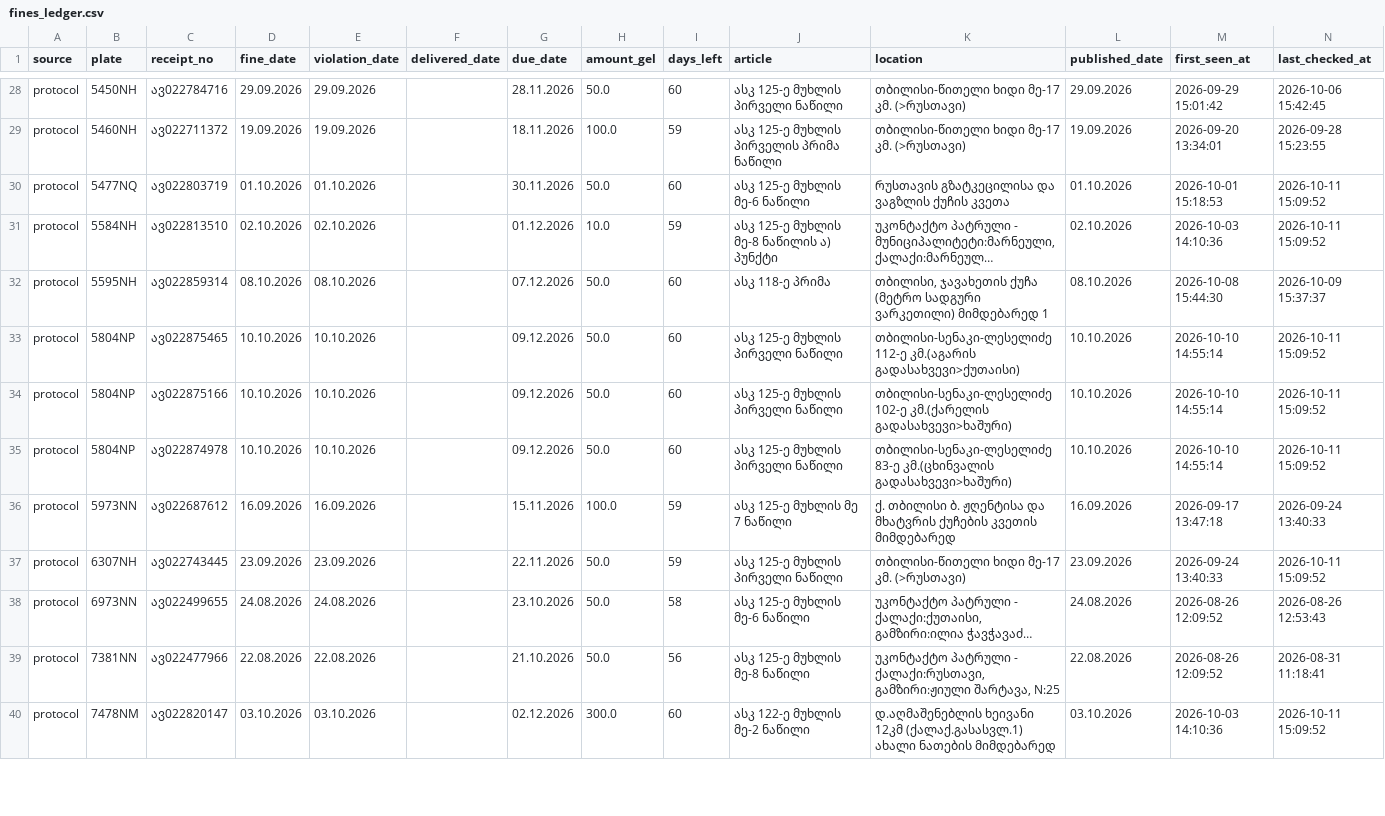
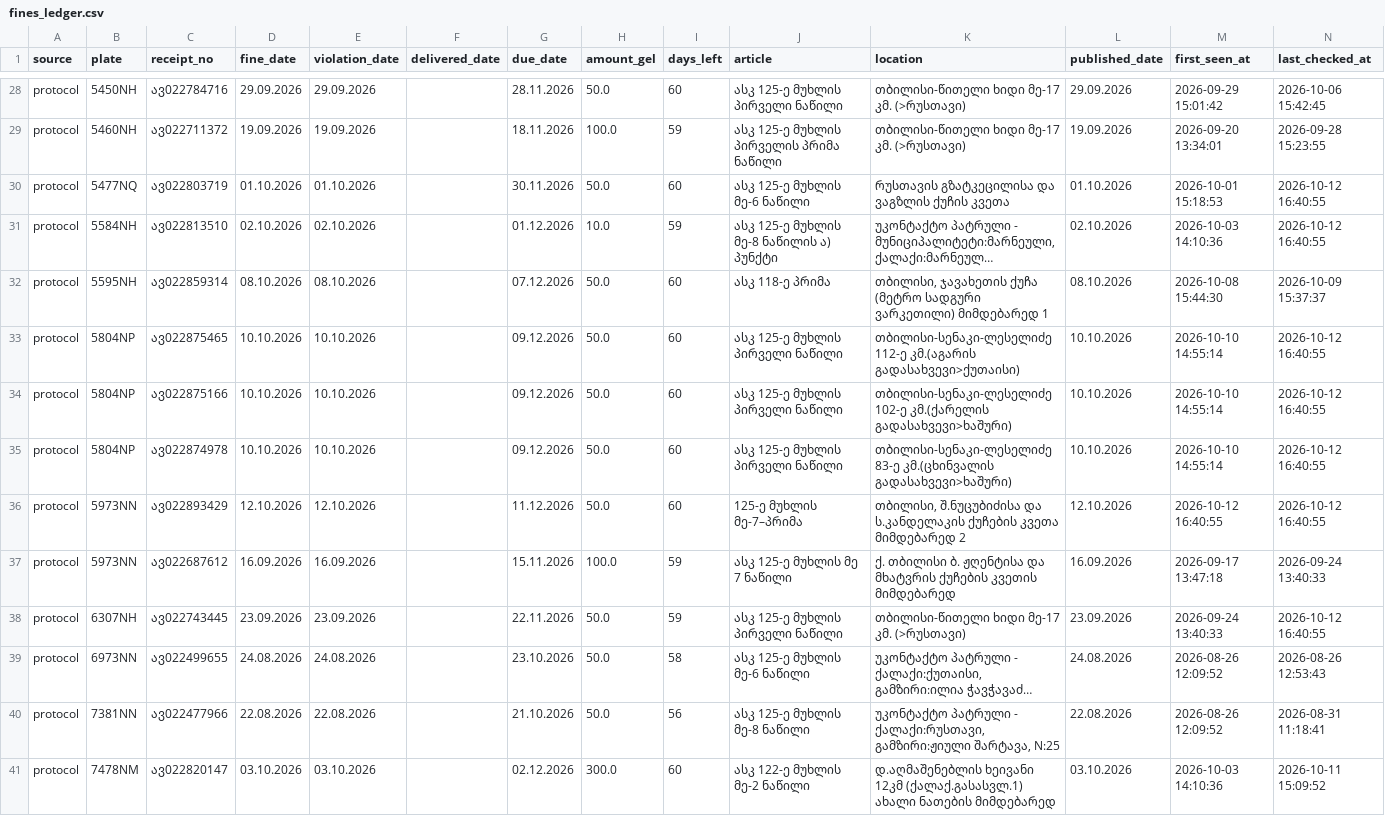
Before and after one commit to scythhe/car_fines, a CSV file: fines_ledger.csv, drawn as a sheet; only a part is shown, gaps mark what is left out; long unchanged cells end in …; addresses are those after the commit; the diff covers the shown part only; the diff names each change by its address in the sheet, - before the commit and + after, or states it on an @@ line.

```diff
--- a/fines_ledger.csv
+++ b/fines_ledger.csv
-N30:N31 (last_checked_at): 2026-10-11 15:09:52
+N30:N31 (last_checked_at): 2026-10-12 16:40:55
-N33:N35 (last_checked_at): 2026-10-11 15:09:52
+N33:N35 (last_checked_at): 2026-10-12 16:40:55
+row 36: protocol | 5973NN | ავ022893429 | 12.10.2026 | 12.10.2026 |  | 11.12.2026 | 50.0 | 60 | 125-ე მუხლის მე-7–პრიმა | თბილისი, შ.ნუცუბიძისა და ს.კანდელაკის ქუჩების კვეთა მიმდებარედ 2 | 12.10.2026 | 2026-10-12 16:40:55 | 2026-10-12 16:40:55
-N38 (last_checked_at): 2026-10-11 15:09:52
+N38 (last_checked_at): 2026-10-12 16:40:55
```
Also changed, not shown: 9 edited cells elsewhere in this file, check_log.csv.
